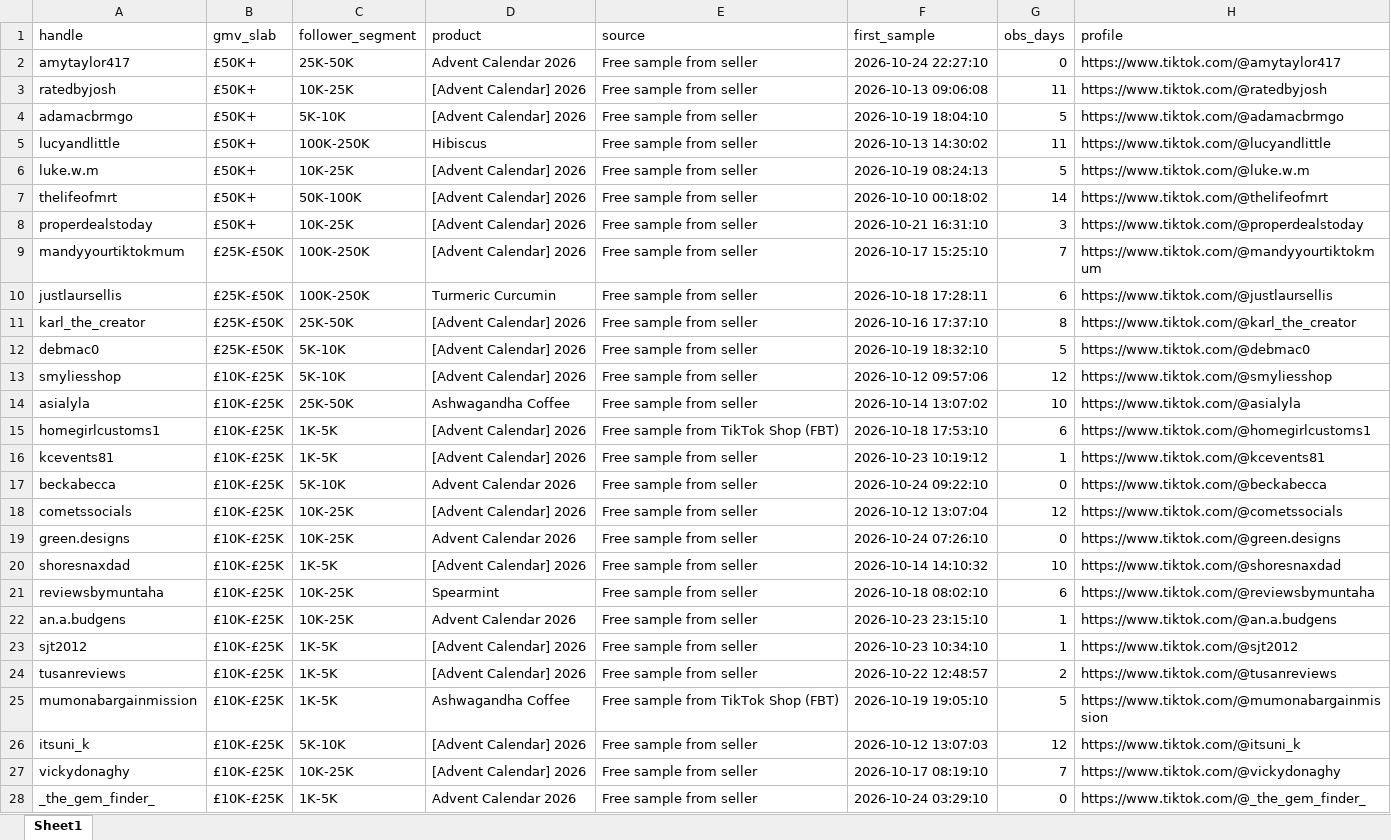
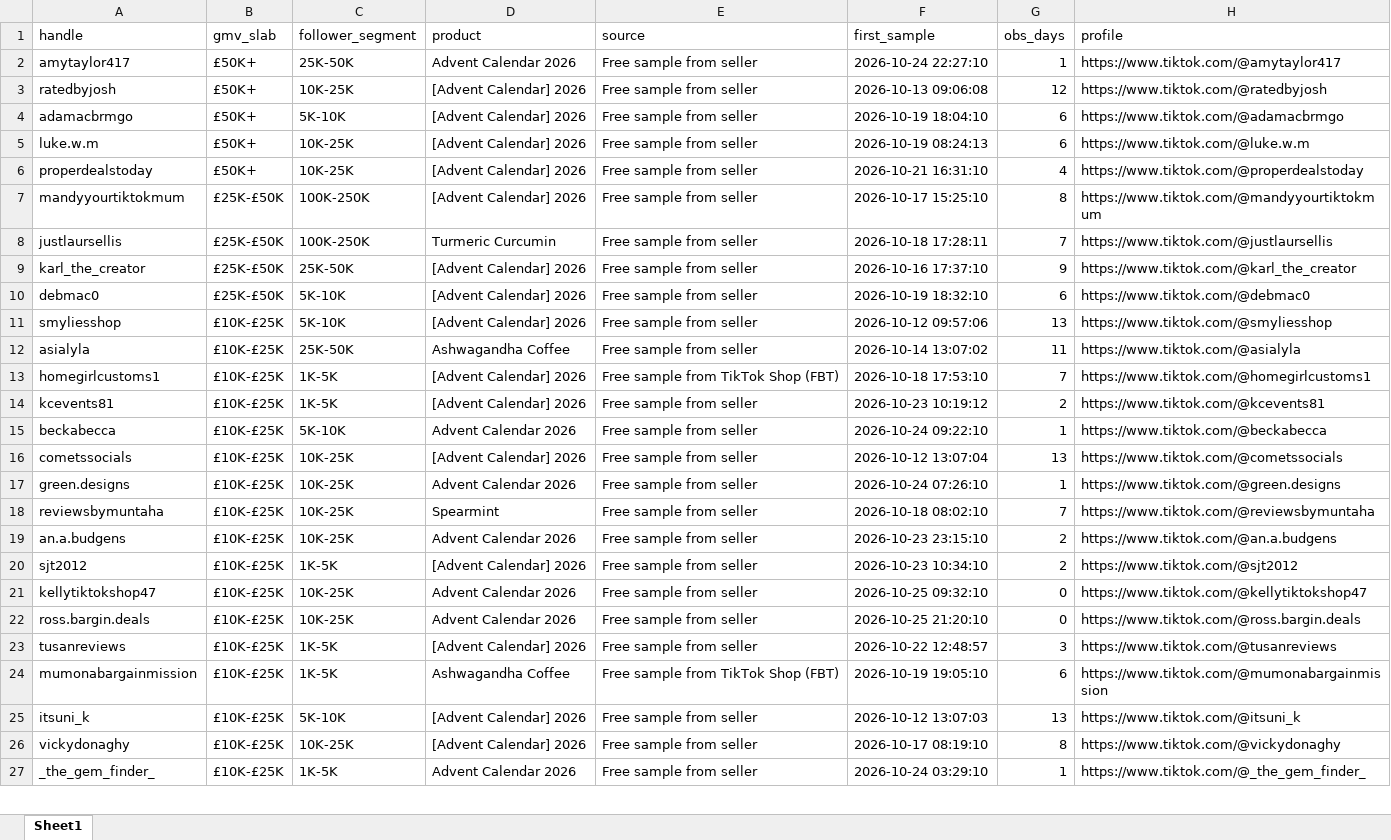
Before and after one commit to aviralgarg-commits/vahdam-sampling-dashboard, an Excel workbook: chase_list.xlsx, sheet Sheet1, drawn as a sheet; only a part is shown; values as stored, in another font and other column widths than the file's, no cell formats; removed rows and columns are numbered as before the commit, all else as after; the diff covers the shown part only; the diff names each change by its address in the sheet, - before the commit and + after, or states it on an @@ line.

```diff
--- a/chase_list.xlsx (sheet Sheet1)
+++ b/chase_list.xlsx (sheet Sheet1)
-G2 (obs_days): 0
+G2 (obs_days): 1
-G3 (obs_days): 11
+G3 (obs_days): 12
-G4 (obs_days): 5
+G4 (obs_days): 6
-row 5: lucyandlittle | £50K+ | 100K-250K | Hibiscus | Free sample from seller | 2026-10-13 14:30:02 | 11 | https://www.tiktok.com/@lucyandlittle
-G5 (obs_days): 5
+G5 (obs_days): 6
-row 7: thelifeofmrt | £50K+ | 50K-100K | [Advent Calendar] 2026 | Free sample from seller | 2026-10-10 00:18:02 | 14 | https://www.tiktok.com/@thelifeofmrt
-G6 (obs_days): 3
+G6 (obs_days): 4
-G7 (obs_days): 7
+G7 (obs_days): 8
-G8 (obs_days): 6
+G8 (obs_days): 7
-G9 (obs_days): 8
+G9 (obs_days): 9
-G10 (obs_days): 5
+G10 (obs_days): 6
-G11 (obs_days): 12
+G11 (obs_days): 13
-G12 (obs_days): 10
+G12 (obs_days): 11
-G13 (obs_days): 6
+G13 (obs_days): 7
-G14 (obs_days): 1
+G14 (obs_days): 2
-G15 (obs_days): 0
+G15 (obs_days): 1
-G16 (obs_days): 12
+G16 (obs_days): 13
-G17 (obs_days): 0
+G17 (obs_days): 1
-row 20: shoresnaxdad | £10K-£25K | 1K-5K | [Advent Calendar] 2026 | Free sample from seller | 2026-10-14 14:10:32 | 10 | https://www.tiktok.com/@shoresnaxdad
-G18 (obs_days): 6
+G18 (obs_days): 7
-G19:G20 (obs_days): 1
+G19:G20 (obs_days): 2
+row 21: kellytiktokshop47 | £10K-£25K | 10K-25K | Advent Calendar 2026 | Free sample from seller | 2026-10-25 09:32:10 | 0 | https://www.tiktok.com/@kellytiktokshop47
+row 22: ross.bargin.deals | £10K-£25K | 10K-25K | Advent Calendar 2026 | Free sample from seller | 2026-10-25 21:20:10 | 0 | https://www.tiktok.com/@ross.bargin.deals
-G23 (obs_days): 2
+G23 (obs_days): 3
-G24 (obs_days): 5
+G24 (obs_days): 6
-G25 (obs_days): 12
+G25 (obs_days): 13
-G26 (obs_days): 7
+G26 (obs_days): 8
-G27 (obs_days): 0
+G27 (obs_days): 1
```
Also changed, not shown: 104 added rows, 67 removed rows and 568 edited cells elsewhere in this sheet, cell formats, creator_monthly_video_gmv.xlsx, overdue_nonposters.xlsx, 21 other files.
